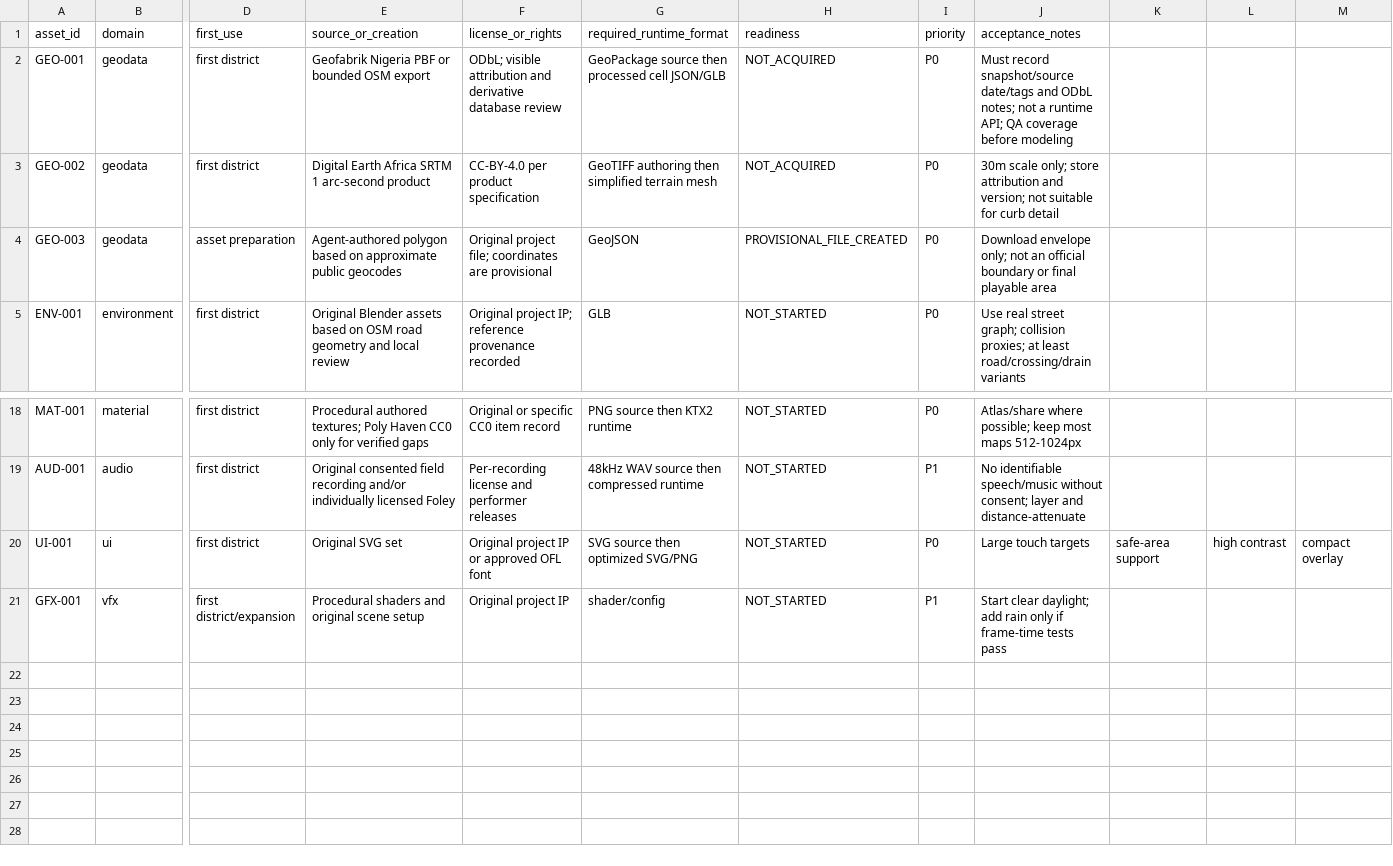
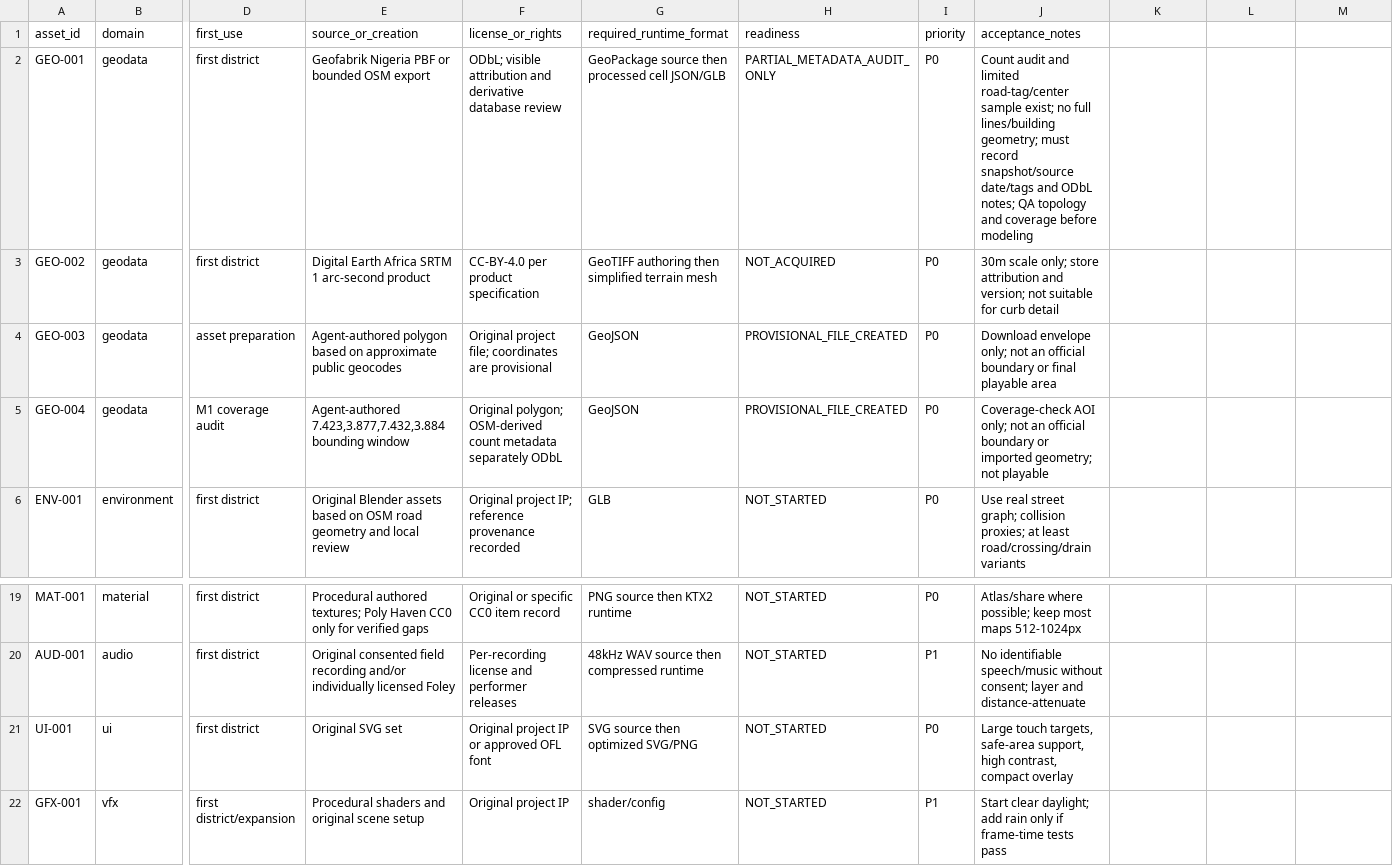
Before and after one commit to macaulay-spec/Ibadan-life, a CSV file: assets/manifest.csv, drawn as a sheet; only a part is shown, gaps mark what is left out; addresses are those after the commit; rows hold the shown columns only; the diff names each change by its address in the sheet, - before the commit and + after, or states it on an @@ line.

Commit message:
Start M1 with Ibadan OSM coverage audit
Co-authored-by: arena-agent <297053741+arena-agent@users.noreply.github.com>

```diff
--- a/assets/manifest.csv
+++ b/assets/manifest.csv
-H2 (readiness): NOT_ACQUIRED
+H2 (readiness): PARTIAL_METADATA_AUDIT_ONLY
-J2 (acceptance_notes): Must record snapshot/source date/tags and ODbL notes; not a runtime API; QA coverage before…
+J2 (acceptance_notes): Count audit and limited road-tag/center sample exist; no full lines/building geometry; must record snapshot/source date/tags and ODbL notes; QA topology and coverage before…
+row 5: GEO-004 | geodata | M1 coverage audit | Agent-authored 7.423,3.877,7.432,3.884 bounding window | Original polygon; OSM-derived count metadata separately ODbL | GeoJSON | PROVISIONAL_FILE_CREATED | P0 | Coverage-check AOI only; not an official boundary or imported geometry; not playable
-J21 (acceptance_notes): Large touch targets
+J21 (acceptance_notes): Large touch targets, safe-area support, high contrast, compact overlay
-K21: safe-area support
+K21: (empty)
-L21: high contrast
+L21: (empty)
-M21: compact overlay
+M21: (empty)
```
Also changed, not shown: 14 other files.
